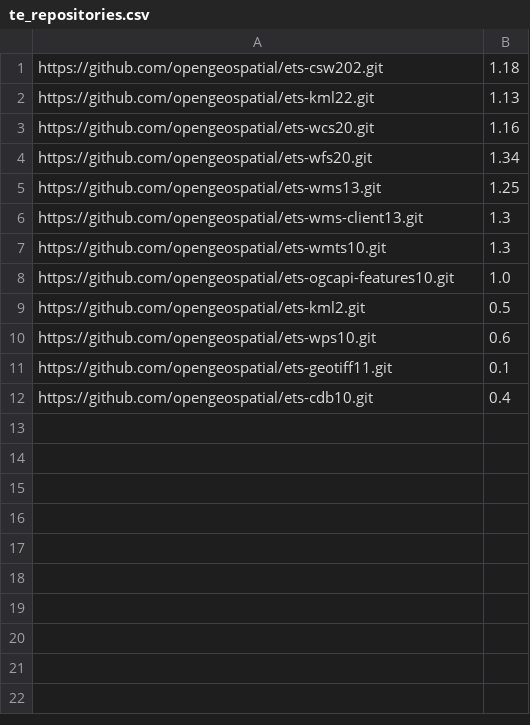
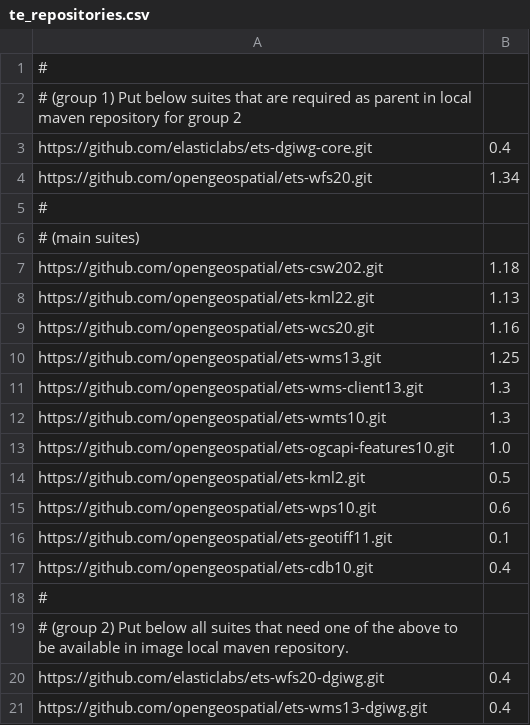
Before and after one commit to elasticlabs/teamengine-compose, a CSV file: teamengine/conf/te_repositories.csv, drawn as a sheet.

Commit message:
Fixed DGIWG WMS and WFS suites deployment

```diff
--- a/teamengine/conf/te_repositories.csv
+++ b/teamengine/conf/te_repositories.csv
@@ -1 +1,7 @@
+#
+# (group 1) Put below suites that are required as parent in local maven repository for group 2
+https://github.com/elasticlabs/ets-dgiwg-core.git,0.4
+https://github.com/opengeospatial/ets-wfs20.git,1.34
+#
+# (main suites)
 https://github.com/opengeospatial/ets-csw202.git,1.18
@@ -3,3 +9,2 @@ https://github.com/opengeospatial/ets-kml22.git,1.13
 https://github.com/opengeospatial/ets-wcs20.git,1.16
-https://github.com/opengeospatial/ets-wfs20.git,1.34
 https://github.com/opengeospatial/ets-wms13.git,1.25
@@ -12 +17,5 @@ https://github.com/opengeospatial/ets-geotiff11.git,0.1
 https://github.com/opengeospatial/ets-cdb10.git,0.4
+#
+# (group 2) Put below all suites that need one of the above to be available in image local maven repository.
+https://github.com/elasticlabs/ets-wfs20-dgiwg.git,0.4
+https://github.com/opengeospatial/ets-wms13-dgiwg.git,0.4
```
